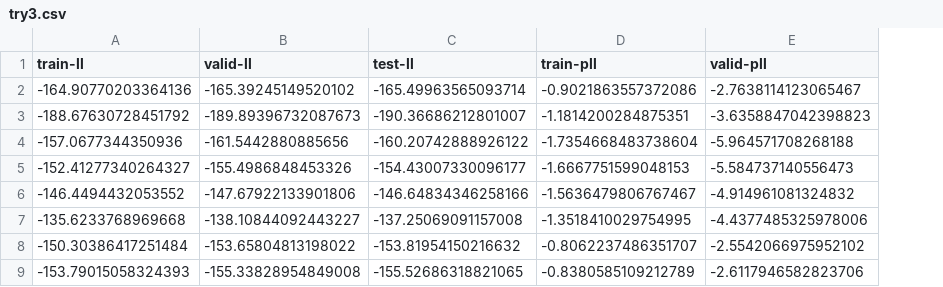
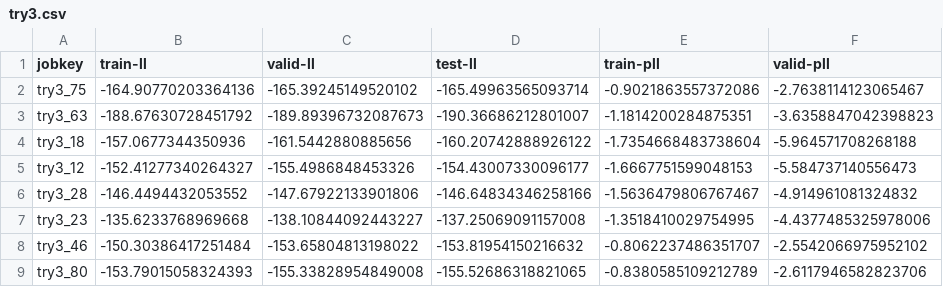
Before and after one commit to smoitra87/mrfs, a CSV file: results/try3.csv, drawn as a sheet; only a part is shown; the diff names each change by its address in the sheet, - before the commit and + after, or states it on an @@ line.

```diff
--- a/results/try3.csv
+++ b/results/try3.csv
+column A (jobkey), rows 2-9: try3_75 | try3_63 | try3_18 | try3_12 | try3_28 | try3_23 | try3_46 | try3_80
```
Also changed, not shown: 3 other files.
